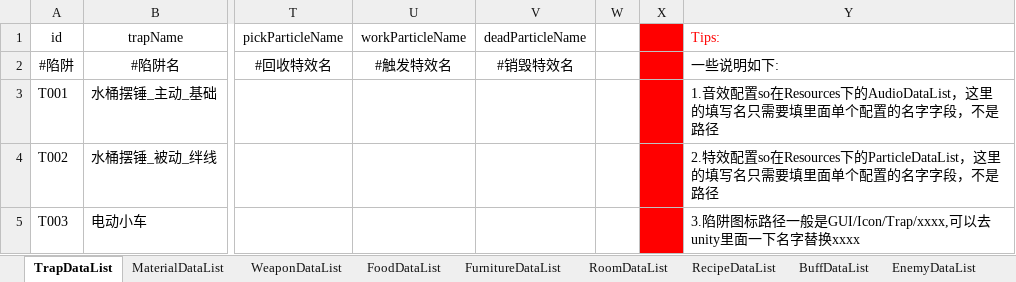
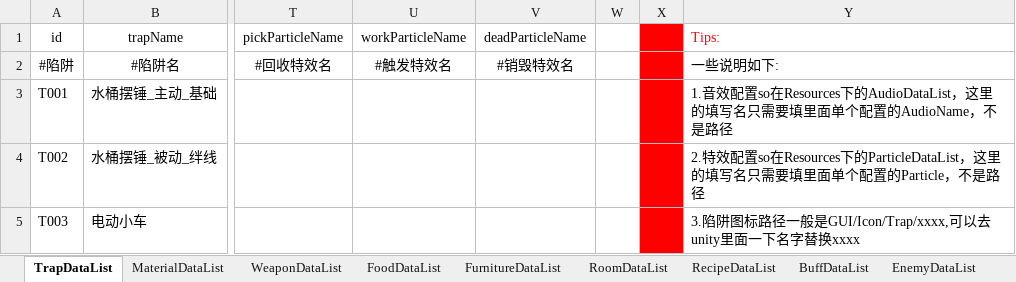
Before and after one commit to 7Chords/KidGameProject, an Excel workbook: Assets/RefData/Excels/kidgame_game_data_config.xlsx, sheet TrapDataList, drawn as a sheet; only a part is shown, gaps mark what is left out; values as stored, in another font and other column widths than the file's, no borders; the diff names each change by its address in the sheet, - before the commit and + after, or states it on an @@ line.

```diff
--- a/Assets/RefData/Excels/kidgame_game_data_config.xlsx (sheet TrapDataList)
+++ b/Assets/RefData/Excels/kidgame_game_data_config.xlsx (sheet TrapDataList)
-Y3 (Tips:): …个配置的名字字段，不是路…
+Y3 (Tips:): …个配置的AudioName，不是路…
-Y4 (Tips:): …个配置的名字字段，不是路…
+Y4 (Tips:): …个配置的Particle，不是路…
```
Also changed, not shown: sheet BuffDataList, sheet RoomDataList, sheet MaterialDataList, sheet FurnitureDataList, 11 other files.
